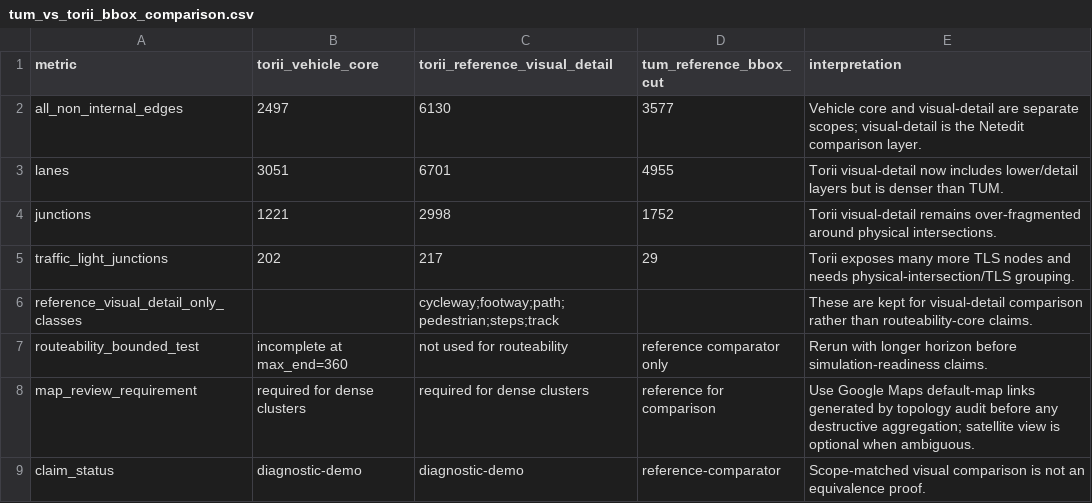
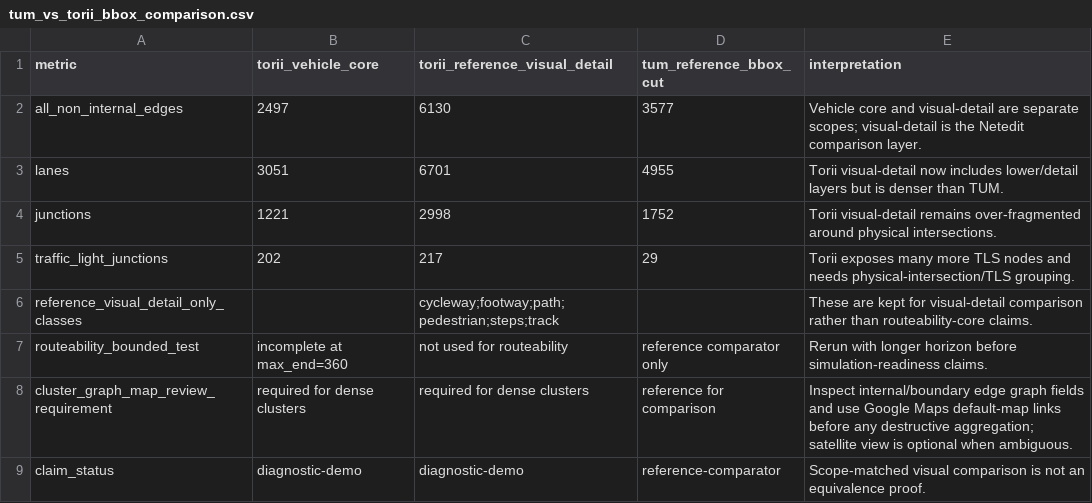
Before and after one commit to Tarard/Torii-SUMO, a CSV file: examples/02_one_prompt_osm_network/validation/tum_vs_torii_bbox_comparison.csv, drawn as a sheet.

Commit message:
feat: add junction cluster graph audit

```diff
--- a/examples/02_one_prompt_osm_network/validation/tum_vs_torii_bbox_comparison.csv
+++ b/examples/02_one_prompt_osm_network/validation/tum_vs_torii_bbox_comparison.csv
@@ -7,3 +7,3 @@ reference_visual_detail_only_classes,,cycleway;footway;path;pedestrian;steps;tra
 routeability_bounded_test,incomplete at max_end=360,not used for routeability,reference comparator only,Rerun with longer horizon before simulation-readiness claims.
-map_review_requirement,required for dense clusters,required for dense clusters,reference for comparison,Use Google Maps default-map links generated by topology audit before any destructive aggregation; satellite view is optional when ambiguous.
+cluster_graph_map_review_requirement,required for dense clusters,required for dense clusters,reference for comparison,Inspect internal/boundary edge graph fields and use Google Maps default-map links before any destructive aggregation; satellite view is optional when ambiguous.
 claim_status,diagnostic-demo,diagnostic-demo,reference-comparator,Scope-matched visual comparison is not an equivalence proof.
```
Also changed, not shown: 10 other files.
